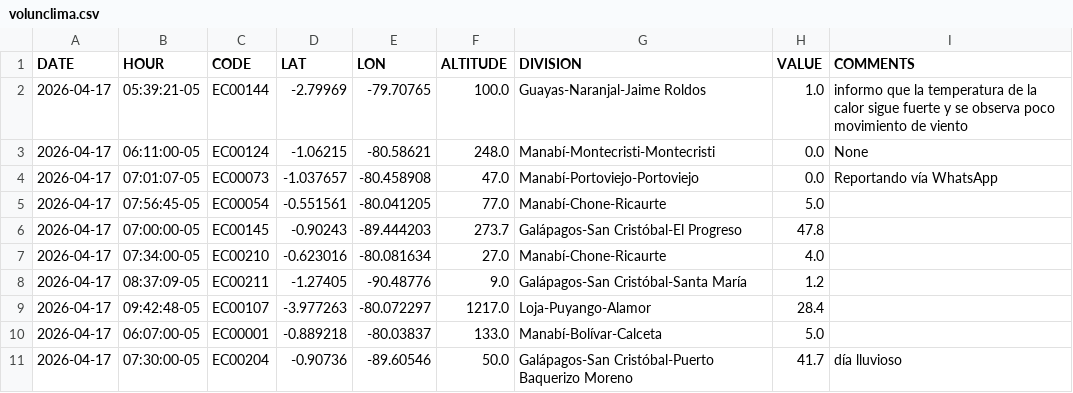
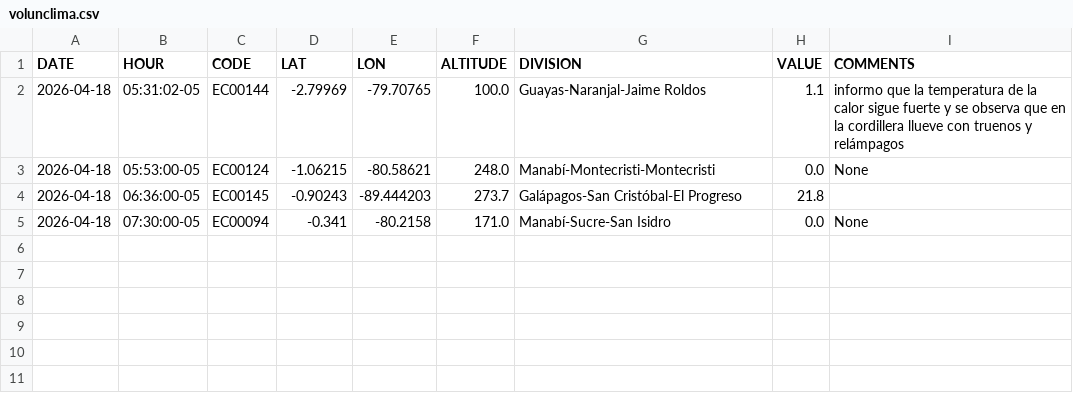
Before and after one commit to DPAINAMHI/tools, a CSV file: volunclima.csv, drawn as a sheet.

```diff
--- a/volunclima.csv
+++ b/volunclima.csv
@@ -1,11 +1,5 @@
 DATE,HOUR,CODE,LAT,LON,ALTITUDE,DIVISION,VALUE,COMMENTS
-2026-04-17,05:39:21-05,EC00144,-2.79969,-79.70765,100.0,Guayas-Naranjal-Jaime Roldos,1.0,informo que la temperatura de la calor sigue fuerte y se observa poco movimiento de viento
-2026-04-17,06:11:00-05,EC00124,-1.06215,-80.58621,248.0,Manabí-Montecristi-Montecristi,0.0,None
-2026-04-17,07:01:07-05,EC00073,-1.037657,-80.458908,47.0,Manabí-Portoviejo-Portoviejo,0.0,Reportando vía WhatsApp
-2026-04-17,07:56:45-05,EC00054,-0.551561,-80.041205,77.0,Manabí-Chone-Ricaurte,5.0,
-2026-04-17,07:00:00-05,EC00145,-0.90243,-89.444203,273.7,Galápagos-San Cristóbal-El Progreso,47.8,
-2026-04-17,07:34:00-05,EC00210,-0.623016,-80.081634,27.0,Manabí-Chone-Ricaurte,4.0,
-2026-04-17,08:37:09-05,EC00211,-1.27405,-90.48776,9.0,Galápagos-San Cristóbal-Santa María ,1.2,
-2026-04-17,09:42:48-05,EC00107,-3.977263,-80.072297,1217.0,Loja-Puyango-Alamor,28.4,
-2026-04-17,06:07:00-05,EC00001,-0.889218,-80.03837,133.0,Manabí-Bolívar-Calceta,5.0,
-2026-04-17,07:30:00-05,EC00204,-0.90736,-89.60546,50.0,Galápagos-San Cristóbal-Puerto Baquerizo Moreno,41.7,día lluvioso
+2026-04-18,05:31:02-05,EC00144,-2.79969,-79.70765,100.0,Guayas-Naranjal-Jaime Roldos,1.1,informo que la temperatura de la calor sigue fuerte y se observa que en la cordillera llueve con truenos y relámpagos
+2026-04-18,05:53:00-05,EC00124,-1.06215,-80.58621,248.0,Manabí-Montecristi-Montecristi,0.0,None
+2026-04-18,06:36:00-05,EC00145,-0.90243,-89.444203,273.7,Galápagos-San Cristóbal-El Progreso,21.8,
+2026-04-18,07:30:00-05,EC00094,-0.341,-80.2158,171.0,Manabí-Sucre-San Isidro,0.0,None
```
Also changed, not shown: 1 other file.
